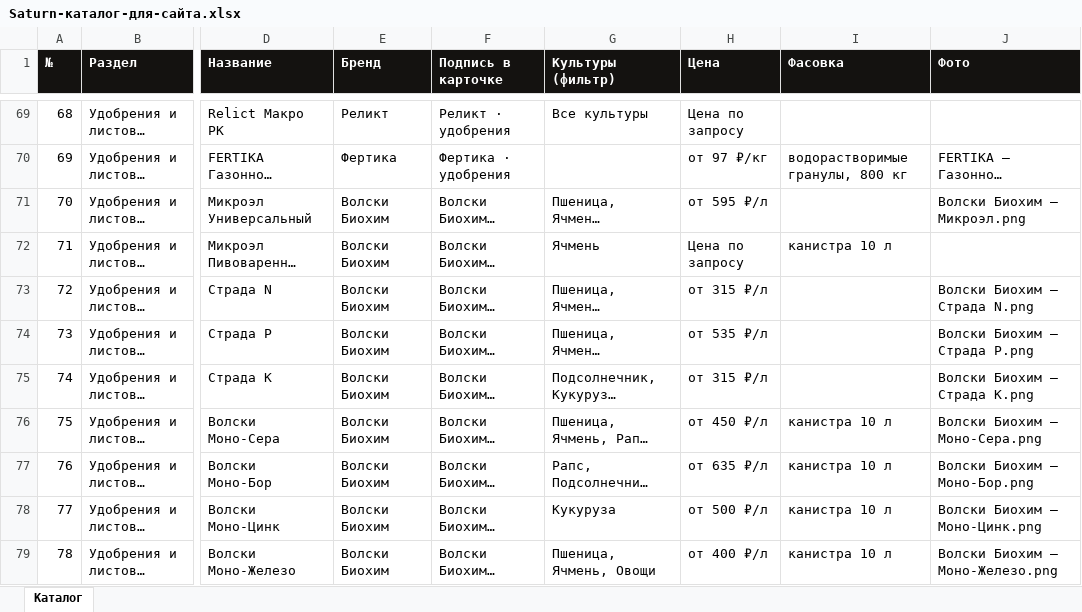
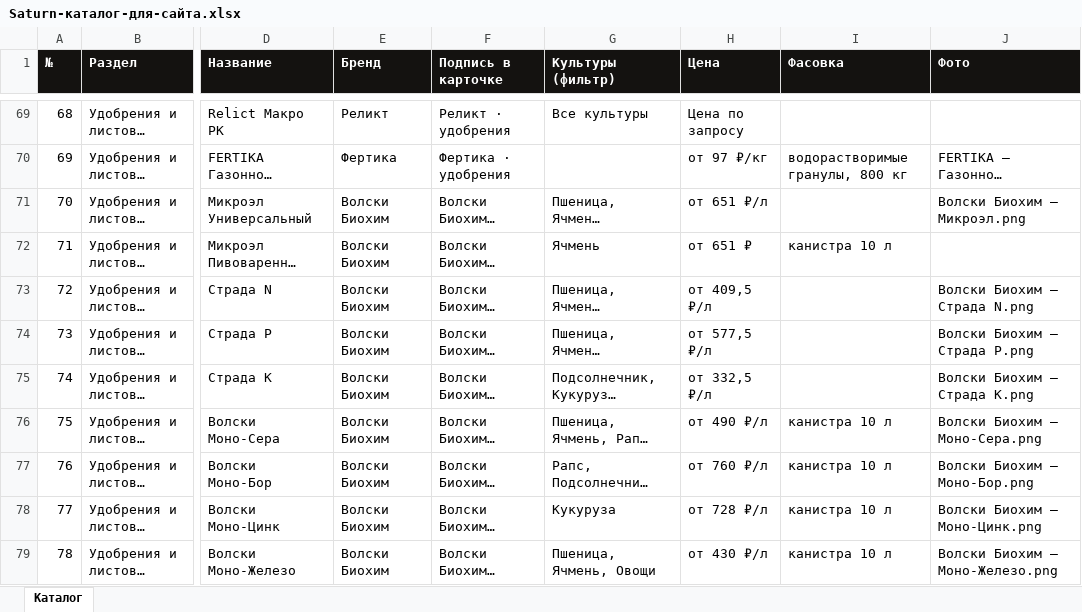
Before and after one commit to fagencymarketing-coder/Saturn, an Excel workbook: catalogs/Saturn-каталог-для-сайта.xlsx, sheet Каталог, drawn as a sheet; only a part is shown, gaps mark what is left out; long unchanged cells end in …; values as stored, in another font and other column widths than the file's, no borders; the diff covers the shown part only; the diff names each change by its address in the sheet, - before the commit and + after, or states it on an @@ line.

```diff
--- a/catalogs/Saturn-каталог-для-сайта.xlsx (sheet Каталог)
+++ b/catalogs/Saturn-каталог-для-сайта.xlsx (sheet Каталог)
-H71 (Цена): от 595 ₽/л
+H71 (Цена): от 651 ₽/л
-H72 (Цена): Цена по запросу
+H72 (Цена): от 651 ₽
-H73 (Цена): от 315 ₽/л
+H73 (Цена): от 409,5 ₽/л
-H74 (Цена): от 535 ₽/л
+H74 (Цена): от 577,5 ₽/л
-H75 (Цена): от 315 ₽/л
+H75 (Цена): от 332,5 ₽/л
-H76 (Цена): от 450 ₽/л
+H76 (Цена): от 490 ₽/л
-H77 (Цена): от 635 ₽/л
+H77 (Цена): от 760 ₽/л
-H78 (Цена): от 500 ₽/л
+H78 (Цена): от 728 ₽/л
-H79 (Цена): от 400 ₽/л
+H79 (Цена): от 430 ₽/л
```
Also changed, not shown: 1 removed row, 18 edited cells and row numbers in column A elsewhere in this sheet.
